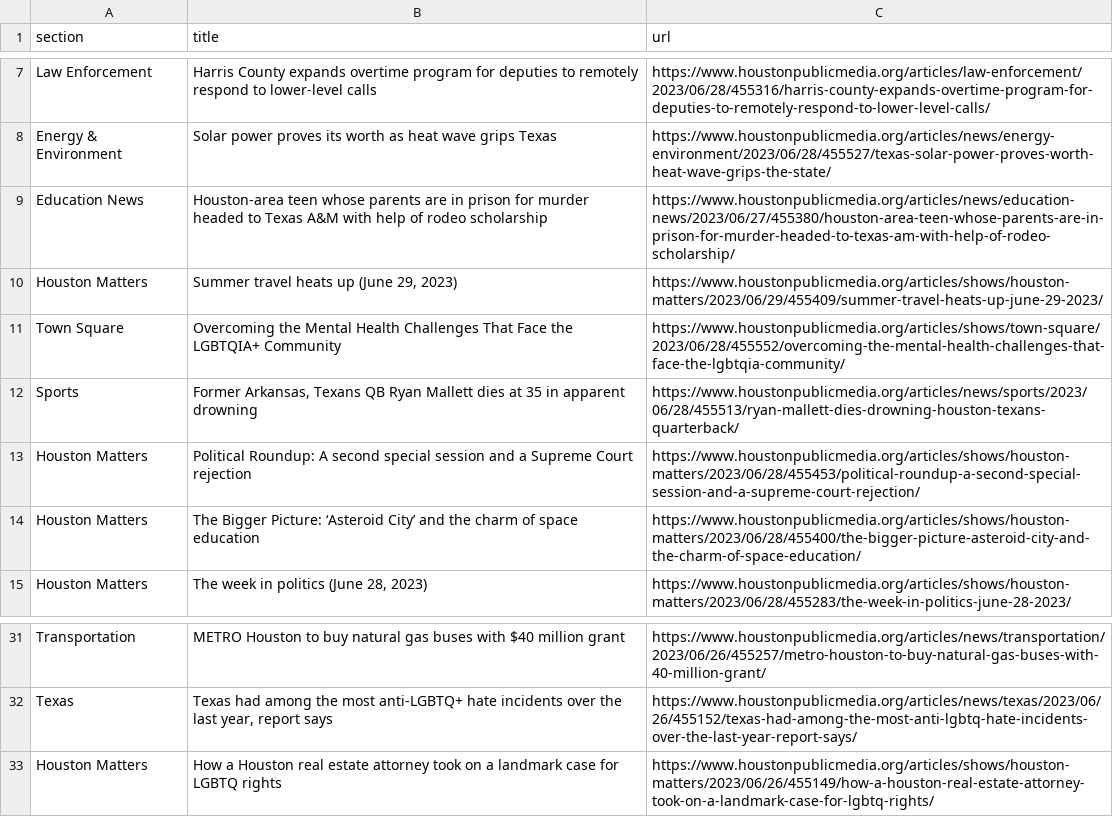
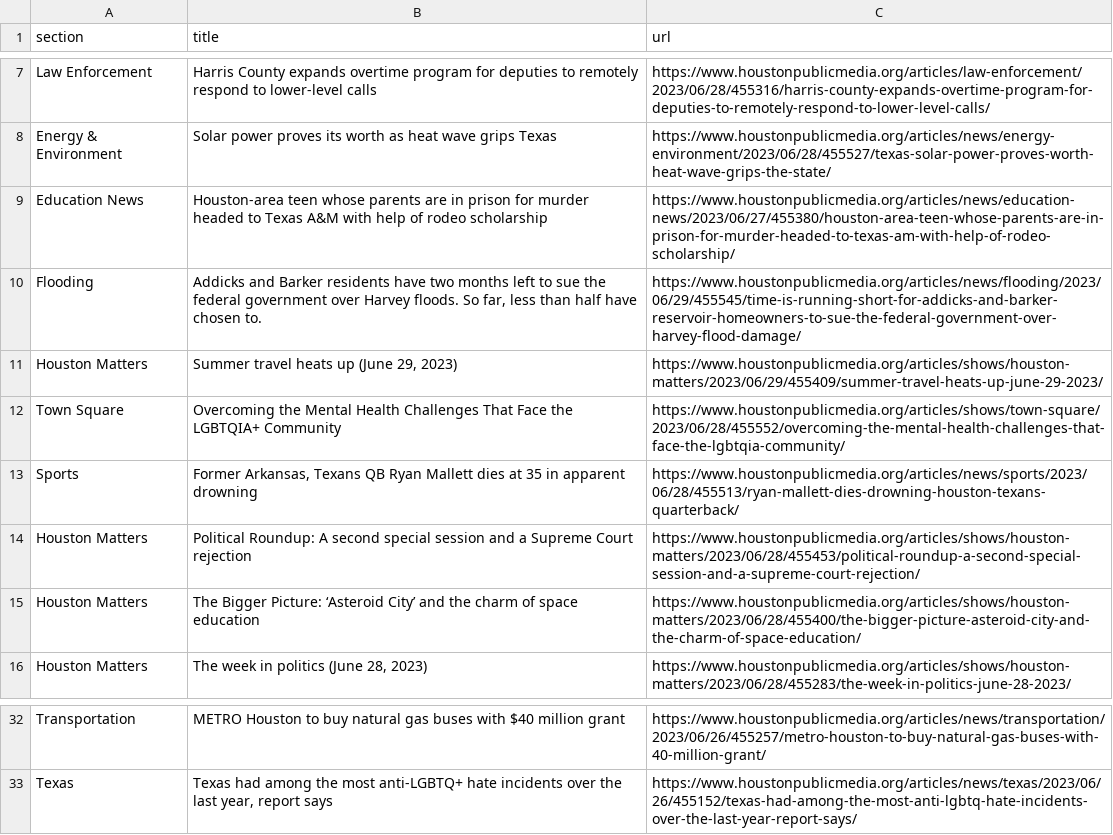
Before and after one commit to naokatoh/auto-scraper, a CSV file: npr.csv, drawn as a sheet; only a part is shown, gaps mark what is left out; removed rows and columns are numbered as before the commit, all else as after; the diff names each change by its address in the sheet, - before the commit and + after, or states it on an @@ line.

```diff
--- a/npr.csv
+++ b/npr.csv
+row 10: Flooding | Addicks and Barker residents have two months left to sue the federal government over Harvey floods. So far, less than half have chosen to. | https://www.houstonpublicmedia.org/articles/news/flooding/2023/06/29/455545/time-is-running-short-for-addicks-and-barker-reservoir-homeowners-to-sue-the-federal-government-over-harvey-flood-damage/
-row 33: Houston Matters | How a Houston real estate attorney took on a landmark case for LGBTQ rights | https://www.houstonpublicmedia.org/articles/shows/houston-matters/2023/06/26/455149/how-a-houston-real-estate-attorney-took-on-a-landmark-case-for-lgbtq-rights/
```
